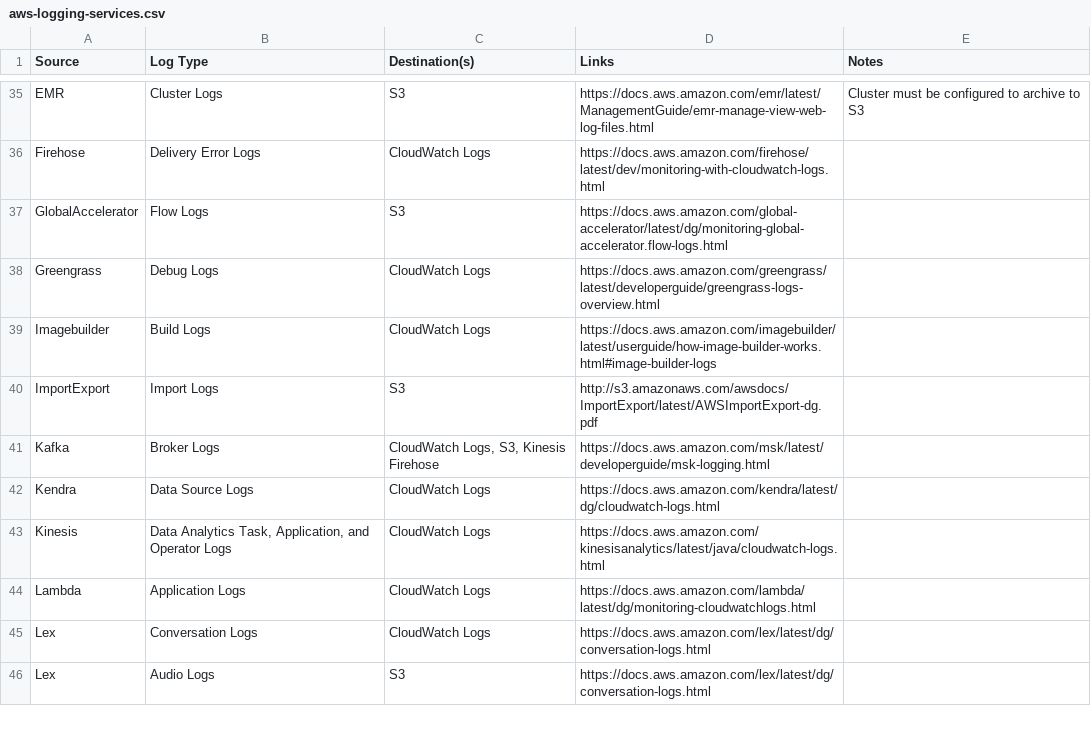
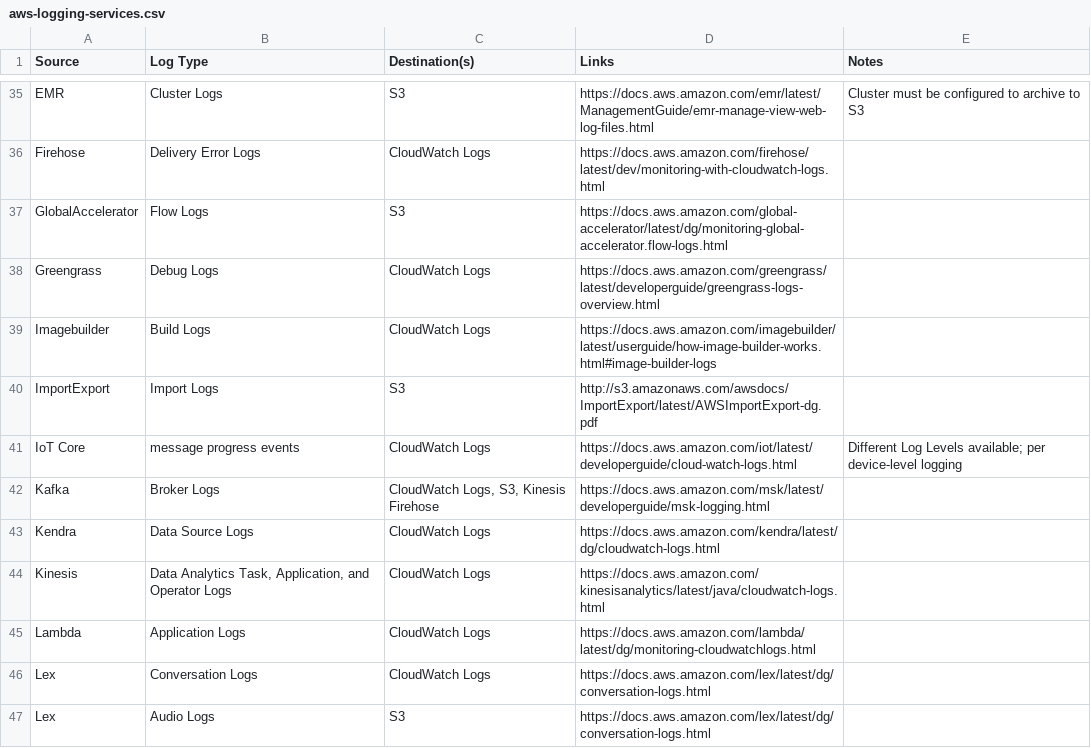
Before and after one commit to matthewdfuller/aws-guides, a CSV file: aws-logging-services.csv, drawn as a sheet; only a part is shown, gaps mark what is left out; the diff names each change by its address in the sheet, - before the commit and + after, or states it on an @@ line.

Commit message:
added IoT core logs

```diff
--- a/aws-logging-services.csv
+++ b/aws-logging-services.csv
+row 41: IoT Core | message progress events | CloudWatch Logs | https://docs.aws.amazon.com/iot/latest/developerguide/cloud-watch-logs.html | Different Log Levels available; per device-level logging
```
